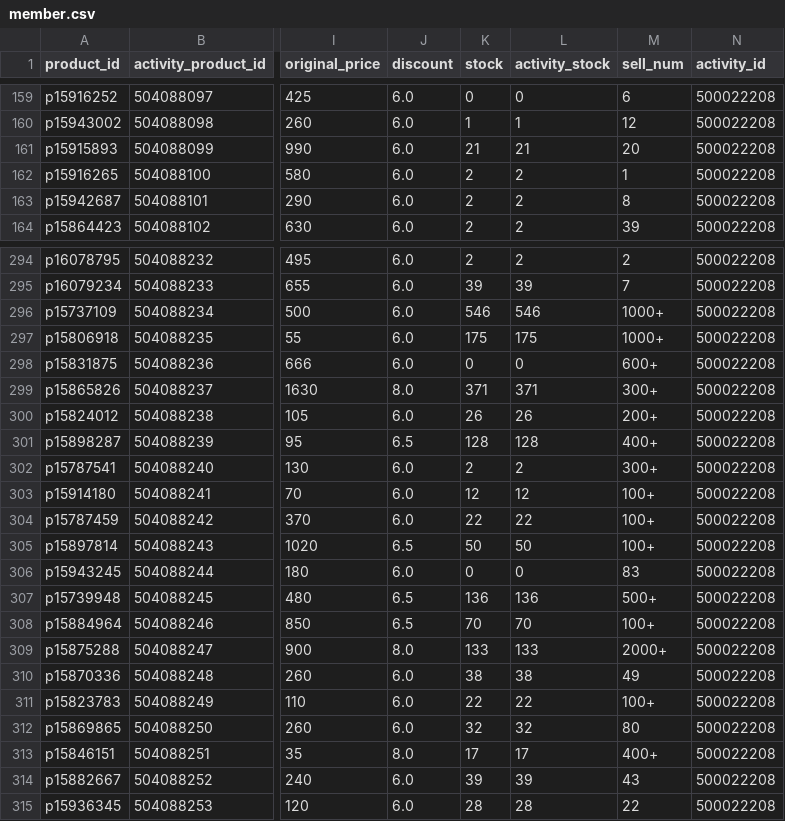
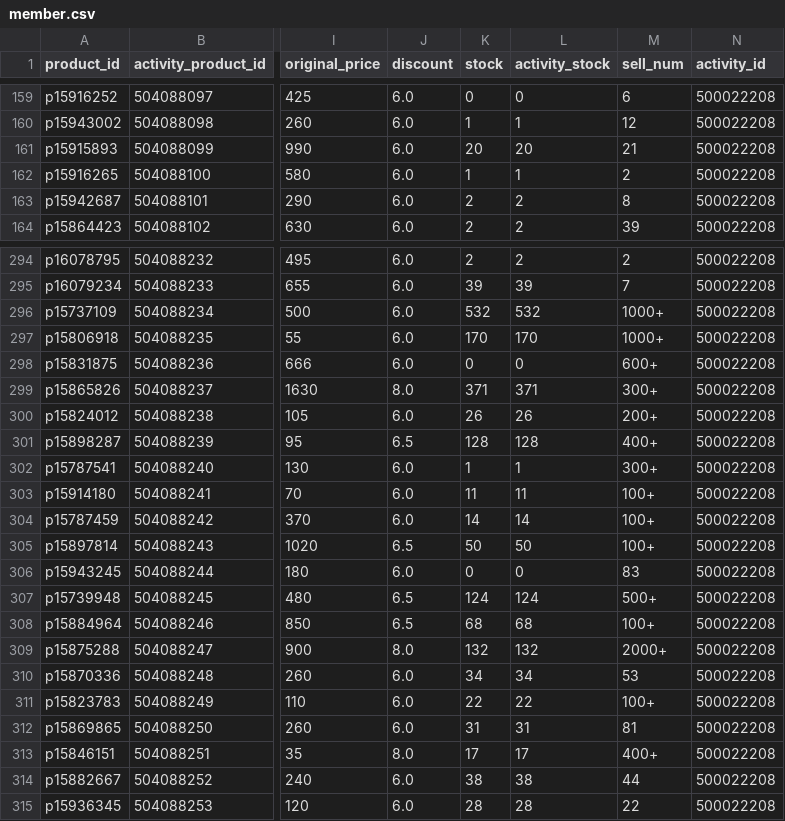
Before and after one commit to sophia-zhang-qwq/cdf-tracker, a CSV file: member/member.csv, drawn as a sheet; only a part is shown, gaps mark what is left out; the diff covers the shown part only; the diff names each change by its address in the sheet, - before the commit and + after, or states it on an @@ line.

```diff
--- a/member/member.csv
+++ b/member/member.csv
-K161 (stock): 21
+K161 (stock): 20
-L161 (activity_stock): 21
+L161 (activity_stock): 20
-M161 (sell_num): 20
+M161 (sell_num): 21
-K162 (stock): 2
+K162 (stock): 1
-L162 (activity_stock): 2
+L162 (activity_stock): 1
-M162 (sell_num): 1
+M162 (sell_num): 2
-K296 (stock): 546
+K296 (stock): 532
-L296 (activity_stock): 546
+L296 (activity_stock): 532
-K297 (stock): 175
+K297 (stock): 170
-L297 (activity_stock): 175
+L297 (activity_stock): 170
-K302 (stock): 2
+K302 (stock): 1
-L302 (activity_stock): 2
+L302 (activity_stock): 1
-K303 (stock): 12
+K303 (stock): 11
-L303 (activity_stock): 12
+L303 (activity_stock): 11
-K304 (stock): 22
+K304 (stock): 14
-L304 (activity_stock): 22
+L304 (activity_stock): 14
-K307 (stock): 136
+K307 (stock): 124
-L307 (activity_stock): 136
+L307 (activity_stock): 124
-K308 (stock): 70
+K308 (stock): 68
-L308 (activity_stock): 70
+L308 (activity_stock): 68
-K309 (stock): 133
+K309 (stock): 132
-L309 (activity_stock): 133
+L309 (activity_stock): 132
-K310 (stock): 38
+K310 (stock): 34
-L310 (activity_stock): 38
+L310 (activity_stock): 34
-M310 (sell_num): 49
+M310 (sell_num): 53
-K312 (stock): 32
+K312 (stock): 31
-L312 (activity_stock): 32
+L312 (activity_stock): 31
-M312 (sell_num): 80
+M312 (sell_num): 81
-K314 (stock): 39
+K314 (stock): 38
-L314 (activity_stock): 39
+L314 (activity_stock): 38
-M314 (sell_num): 43
+M314 (sell_num): 44
```
Also changed, not shown: 164 edited cells elsewhere in this file, outlet/outlet.csv, 5 other files.
